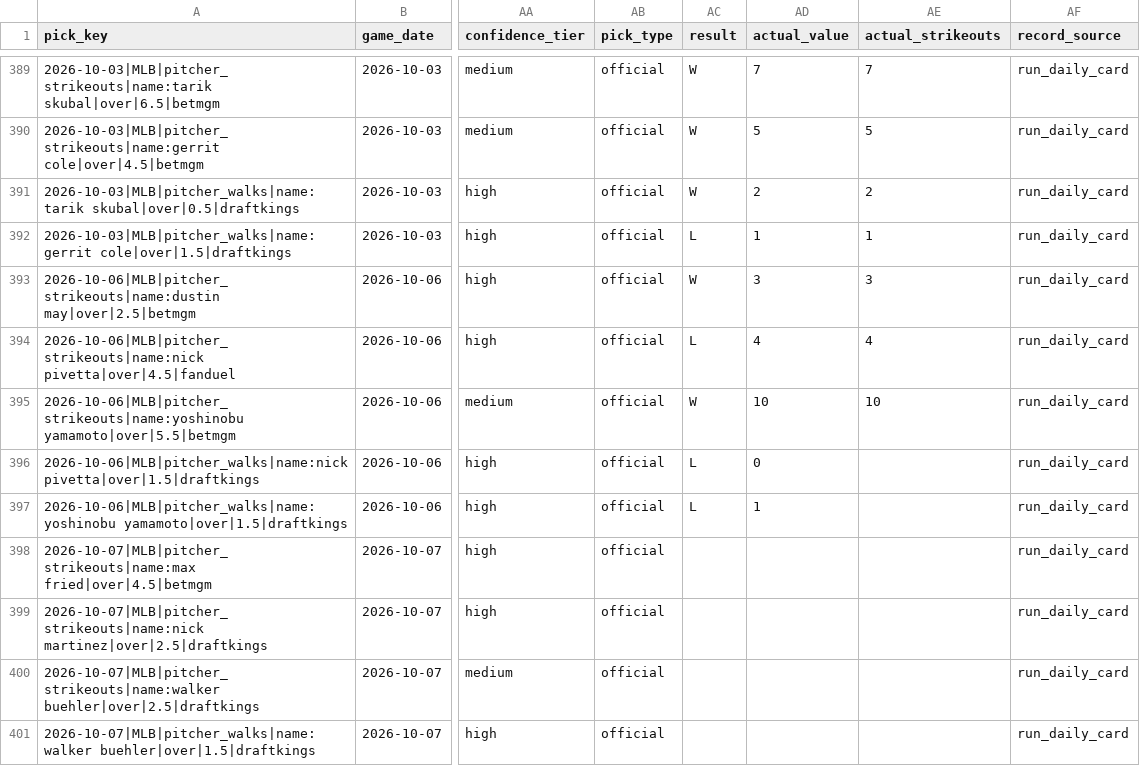
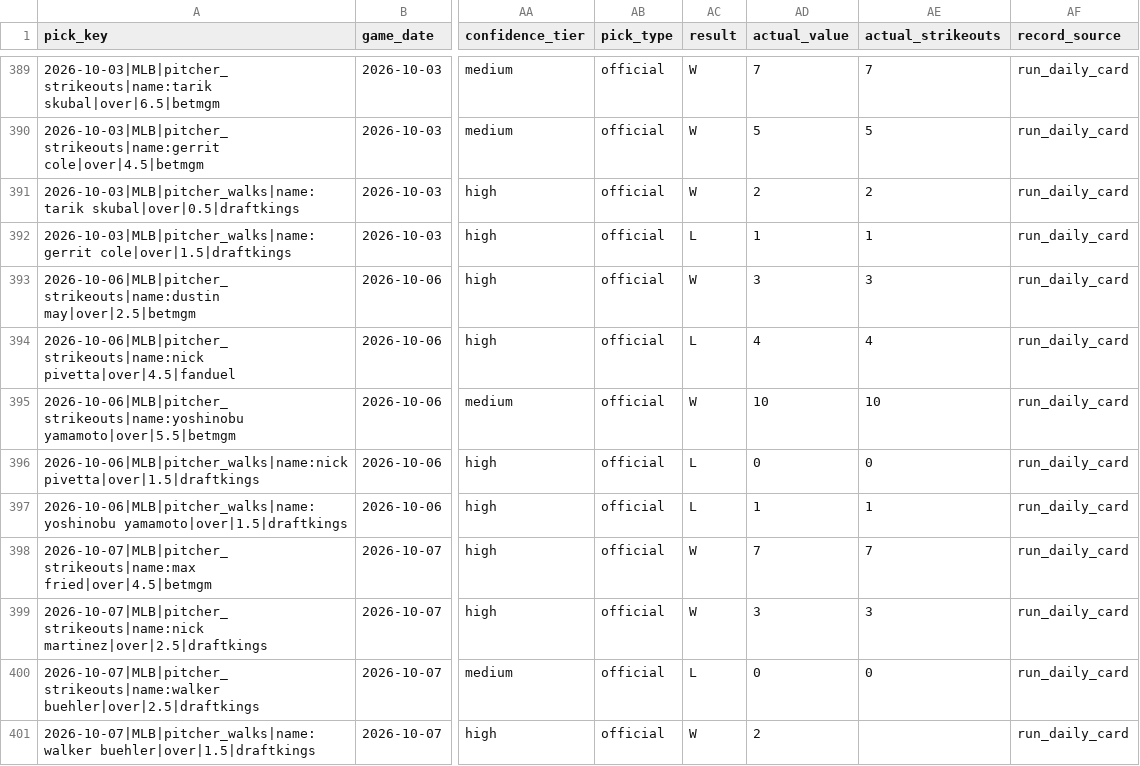
Before and after one commit to Ethrogo/proGramble, a CSV file: MLB/data/tracking/official_picks_history.csv, drawn as a sheet; only a part is shown, gaps mark what is left out; the diff names each change by its address in the sheet, - before the commit and + after, or states it on an @@ line.

```diff
--- a/MLB/data/tracking/official_picks_history.csv
+++ b/MLB/data/tracking/official_picks_history.csv
-AE396 (actual_strikeouts): (empty)
+AE396 (actual_strikeouts): 0
-AE397 (actual_strikeouts): (empty)
+AE397 (actual_strikeouts): 1
-AC398:AC399 (result): (empty)
+AC398:AC399 (result): W
-AD398 (actual_value): (empty)
+AD398 (actual_value): 7
-AE398 (actual_strikeouts): (empty)
+AE398 (actual_strikeouts): 7
-AD399 (actual_value): (empty)
+AD399 (actual_value): 3
-AE399 (actual_strikeouts): (empty)
+AE399 (actual_strikeouts): 3
-AC400 (result): (empty)
+AC400 (result): L
-AD400 (actual_value): (empty)
+AD400 (actual_value): 0
-AE400 (actual_strikeouts): (empty)
+AE400 (actual_strikeouts): 0
-AC401 (result): (empty)
+AC401 (result): W
-AD401 (actual_value): (empty)
+AD401 (actual_value): 2
```
Also changed, not shown: MLB/data/tracking/official_picks_profit_by_book.csv, MLB/data/tracking/official_picks_profit_report.csv, 10 other files.
